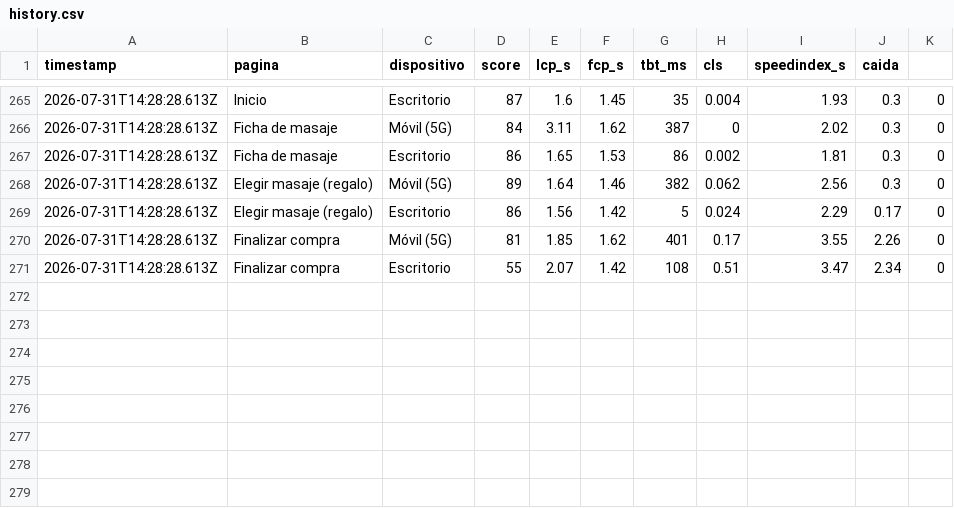
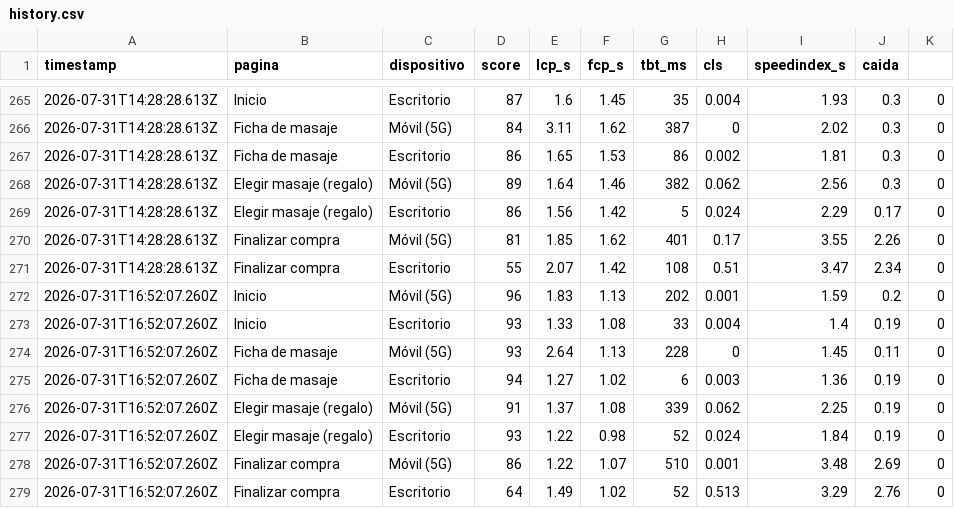
Before and after one commit to alejandro854/thaispamassage-monitor, a CSV file: data/history.csv, drawn as a sheet; only a part is shown, gaps mark what is left out.

```diff
--- a/data/history.csv
+++ b/data/history.csv
@@ -271 +271,9 @@ timestamp,pagina,dispositivo,score,lcp_s,fcp_s,tbt_ms,cls,speedindex_s,caida
 2026-07-31T14:28:28.613Z,Finalizar compra,Escritorio,55,2.07,1.42,108,0.51,3.47,2.34,0
+2026-07-31T16:52:07.260Z,Inicio,Móvil (5G),96,1.83,1.13,202,0.001,1.59,0.2,0
+2026-07-31T16:52:07.260Z,Inicio,Escritorio,93,1.33,1.08,33,0.004,1.4,0.19,0
+2026-07-31T16:52:07.260Z,Ficha de masaje,Móvil (5G),93,2.64,1.13,228,0,1.45,0.11,0
+2026-07-31T16:52:07.260Z,Ficha de masaje,Escritorio,94,1.27,1.02,6,0.003,1.36,0.19,0
+2026-07-31T16:52:07.260Z,Elegir masaje (regalo),Móvil (5G),91,1.37,1.08,339,0.062,2.25,0.19,0
+2026-07-31T16:52:07.260Z,Elegir masaje (regalo),Escritorio,93,1.22,0.98,52,0.024,1.84,0.19,0
+2026-07-31T16:52:07.260Z,Finalizar compra,Móvil (5G),86,1.22,1.07,510,0.001,3.48,2.69,0
+2026-07-31T16:52:07.260Z,Finalizar compra,Escritorio,64,1.49,1.02,52,0.513,3.29,2.76,0
```
Also changed, not shown: 2 other files.
